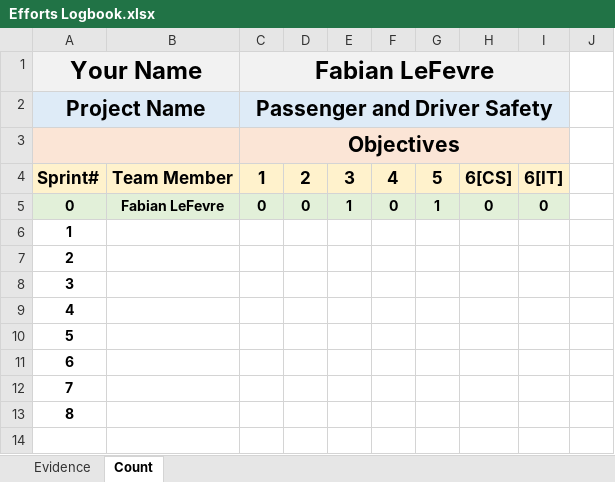
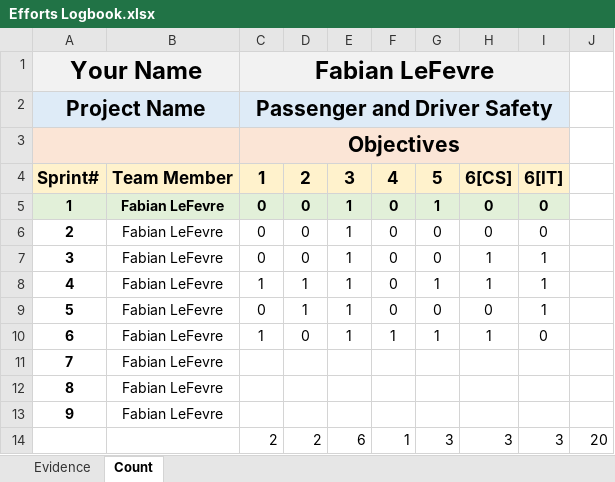
Before and after one commit to Faboover/School, an Excel workbook: OU Year 3 - 2018/W19 Semester/Senior Project/Projects/Sprints/Sprint 6/Efforts Logbook.xlsx, sheet Count, drawn as a sheet; values as stored, in another font and other column widths than the file's, no borders; the diff names each change by its address in the sheet, - before the commit and + after, or states it on an @@ line.

Commit message:
Update Efforts Logbook.xlsx

```diff
--- a/OU Year 3 - 2018/W19 Semester/Senior Project/Projects/Sprints/Sprint 6/Efforts Logbook.xlsx (sheet Count)
+++ b/OU Year 3 - 2018/W19 Semester/Senior Project/Projects/Sprints/Sprint 6/Efforts Logbook.xlsx (sheet Count)
@@ column A renumbered between rows 5 and 13 @@
-B6:B13: (empty)
+B6:B13: Fabian LeFevre
-C6:C7: (empty)
+C6:C7: 0
-D6:D7: (empty)
+D6:D7: 0
-E6:E10: (empty)
+E6:E10: 1
-F6:F9: (empty)
+F6:F9: 0
-G6:G7: (empty)
+G6:G7: 0
-H6: (empty)
+H6: 0
-I6: (empty)
+I6: 0
-H7:H8: (empty)
+H7:H8: 1
-I7:I9: (empty)
+I7:I9: 1
-C8: (empty)
+C8: 1
-D8:D9: (empty)
+D8:D9: 1
-G8: (empty)
+G8: 1
-C9: (empty)
+C9: 0
-G9: (empty)
+G9: 0
-H9: (empty)
+H9: 0
-C10: (empty)
+C10: 1
-D10: (empty)
+D10: 0
-F10: (empty)
+F10: 1
-G10: (empty)
+G10: 1
-H10: (empty)
+H10: 1
-I10: (empty)
+I10: 0
+row 14:  |  | 2 | 2 | 6 | 1 | 3 | 3 | 3 | 20
```
Also changed, not shown: sheet Evidence.
